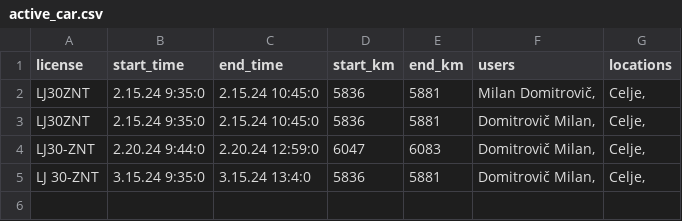
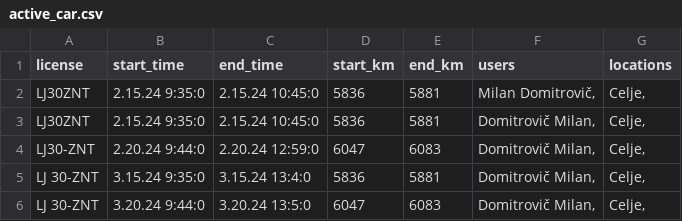
Before and after one commit to SRP-B/dat-za, a CSV file: active_car.csv, drawn as a sheet.

Commit message:
Appv11

```diff
--- a/active_car.csv
+++ b/active_car.csv
@@ -5 +5,2 @@ LJ30-ZNT;2.20.24 9:44:0;2.20.24 12:59:0;6047;6083;"Domitrovič Milan,";"Celje,"
 LJ 30-ZNT;3.15.24 9:35:0;3.15.24 13:4:0;5836;5881;"Domitrovič Milan,";"Celje,"
+LJ 30-ZNT;3.20.24 9:44:0;3.20.24 13:5:0;6047;6083;"Domitrovič Milan,";"Celje,"
```
